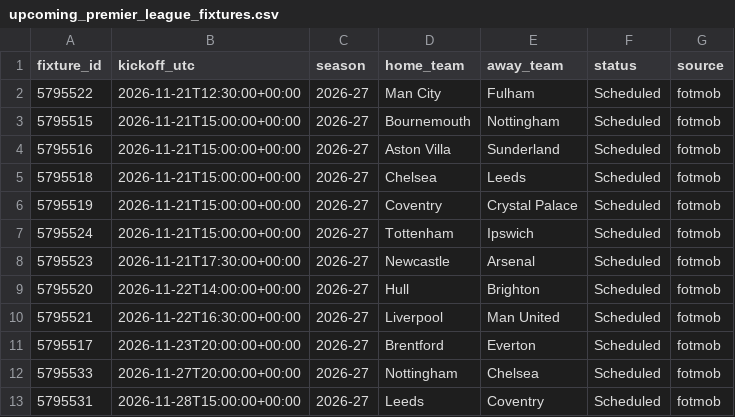
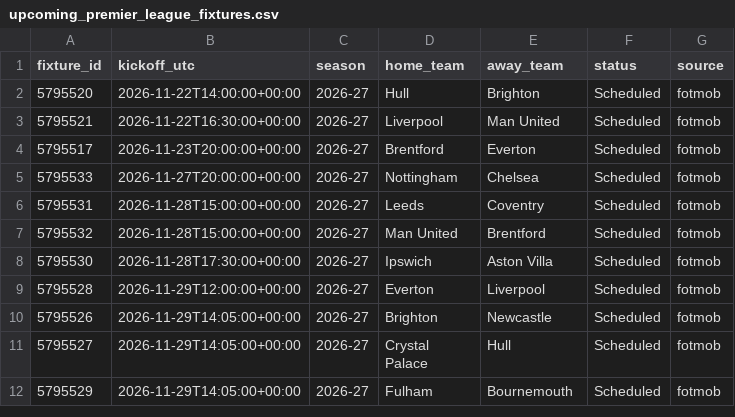
Before and after one commit to Burnsje20/Prem-Project, a CSV file: upcoming_premier_league_fixtures.csv, drawn as a sheet; only a part is shown; the shorter side is filled out with more unchanged rows.

```diff
--- a/upcoming_premier_league_fixtures.csv
+++ b/upcoming_premier_league_fixtures.csv
@@ -1,9 +1,2 @@
 fixture_id,kickoff_utc,season,home_team,away_team,status,source
-5795522,2026-11-21T12:30:00+00:00,2026-27,Man City,Fulham,Scheduled,fotmob
-5795515,2026-11-21T15:00:00+00:00,2026-27,Bournemouth,Nottingham,Scheduled,fotmob
-5795516,2026-11-21T15:00:00+00:00,2026-27,Aston Villa,Sunderland,Scheduled,fotmob
-5795518,2026-11-21T15:00:00+00:00,2026-27,Chelsea,Leeds,Scheduled,fotmob
-5795519,2026-11-21T15:00:00+00:00,2026-27,Coventry,Crystal Palace,Scheduled,fotmob
-5795524,2026-11-21T15:00:00+00:00,2026-27,Tottenham,Ipswich,Scheduled,fotmob
-5795523,2026-11-21T17:30:00+00:00,2026-27,Newcastle,Arsenal,Scheduled,fotmob
 5795520,2026-11-22T14:00:00+00:00,2026-27,Hull,Brighton,Scheduled,fotmob
```
Also changed, not shown: 3 other files.
